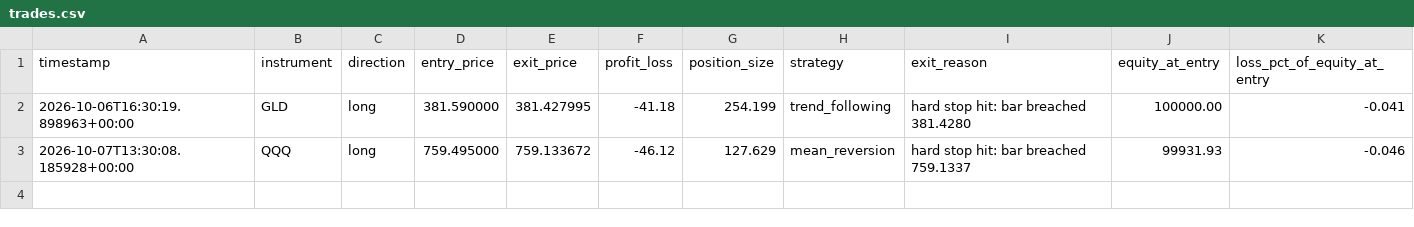
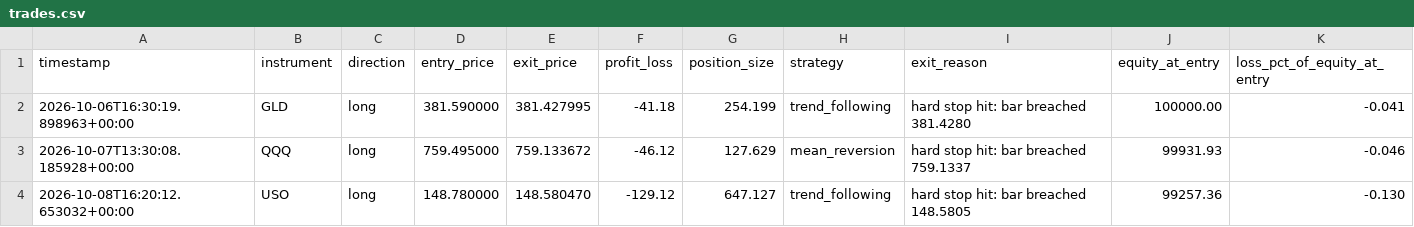
Before and after one commit to manchalasudharshan/alpaca-trading-bot, a CSV file: trades.csv, drawn as a sheet; the diff names each change by its address in the sheet, - before the commit and + after, or states it on an @@ line.

```diff
--- a/trades.csv
+++ b/trades.csv
+row 4: 2026-10-08T16:20:12.653032+00:00 | USO | long | 148.780000 | 148.580470 | -129.12 | 647.127 | trend_following | hard stop hit: bar breached 148.5805 | 99257.36 | -0.130
```
Also changed, not shown: 3 other files.
